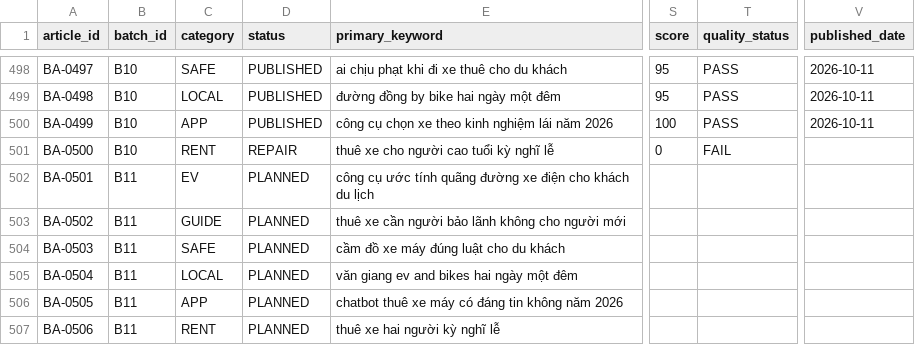
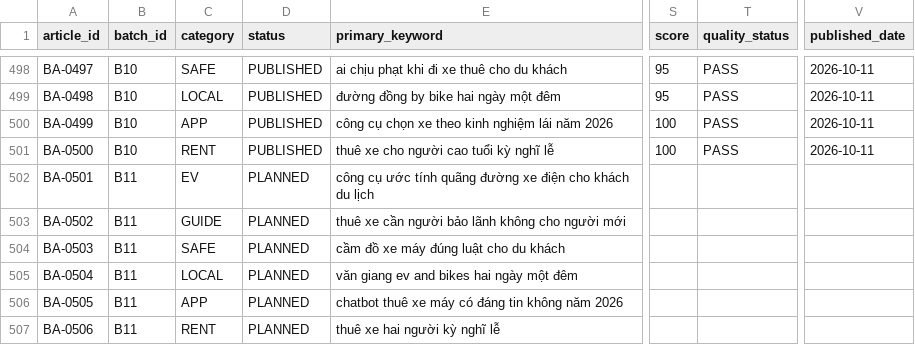
Before and after one commit to thuexemayhanoi/aichatbot, a CSV file: data/blog/content-matrix.csv, drawn as a sheet; only a part is shown, gaps mark what is left out; the diff names each change by its address in the sheet, - before the commit and + after, or states it on an @@ line.

Commit message:
factory: publish [BA-0500] repair chunk (2-article micro batch) [skip ci]

```diff
--- a/data/blog/content-matrix.csv
+++ b/data/blog/content-matrix.csv
-D501 (status): REPAIR
+D501 (status): PUBLISHED
-S501 (score): 0
+S501 (score): 100
-T501 (quality_status): FAIL
+T501 (quality_status): PASS
-V501 (published_date): (empty)
+V501 (published_date): 2026-10-11
```
Also changed, not shown: 8 other files.
